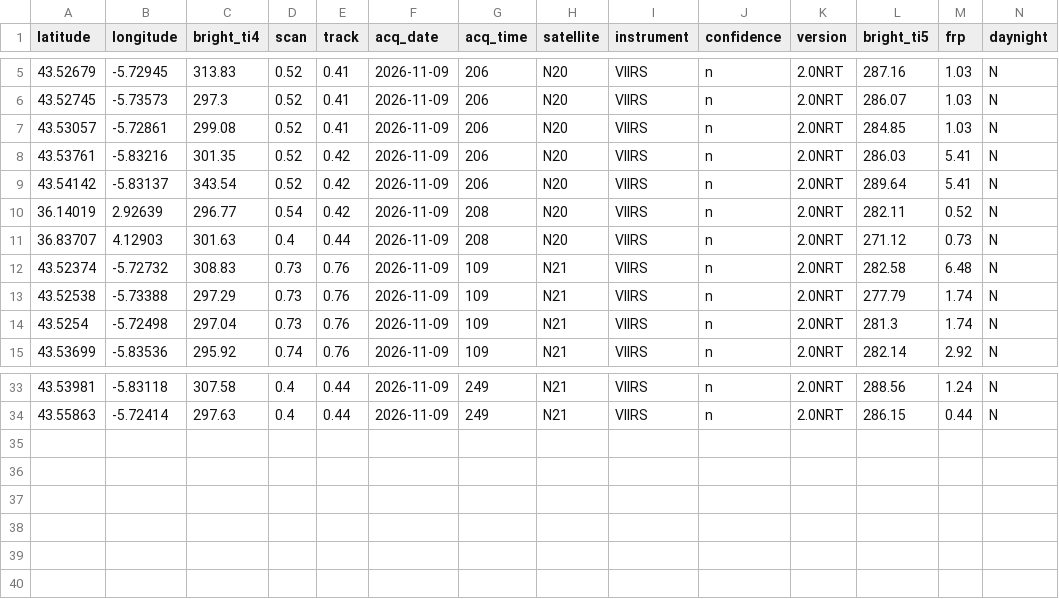
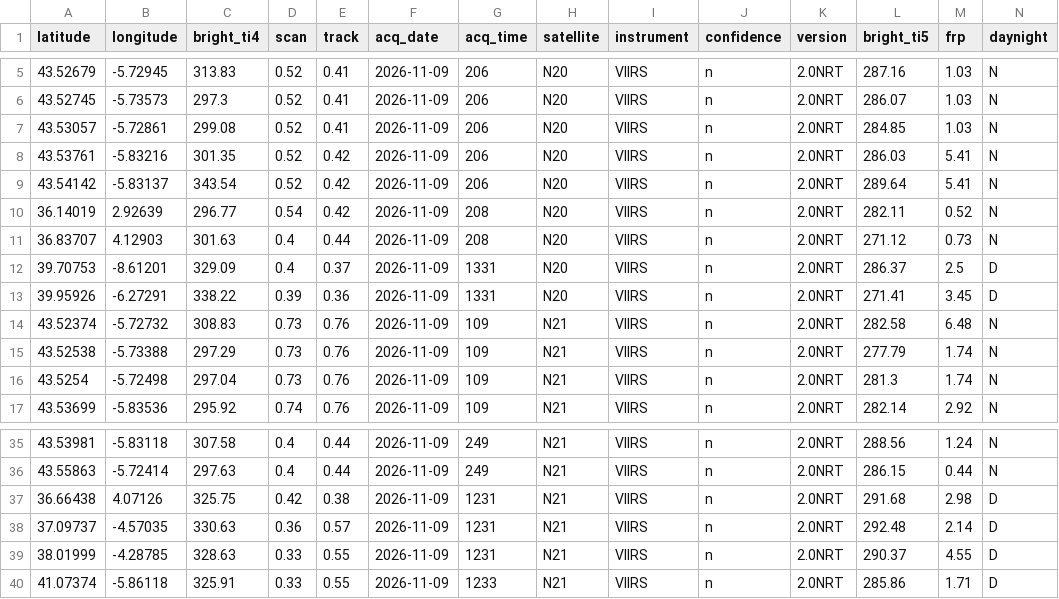
Before and after one commit to andreasolanorosique-lab/Incendios-Espana-v2, a CSV file: fires.csv, drawn as a sheet; only a part is shown, gaps mark what is left out.

```diff
--- a/fires.csv
+++ b/fires.csv
@@ -11,2 +11,4 @@ latitude,longitude,bright_ti4,scan,track,acq_date,acq_time,satellite,instrument,
 36.83707,4.12903,301.63,0.4,0.44,2026-11-09,208,N20,VIIRS,n,2.0NRT,271.12,0.73,N
+39.70753,-8.61201,329.09,0.4,0.37,2026-11-09,1331,N20,VIIRS,n,2.0NRT,286.37,2.5,D
+39.95926,-6.27291,338.22,0.39,0.36,2026-11-09,1331,N20,VIIRS,n,2.0NRT,271.41,3.45,D
 43.52374,-5.72732,308.83,0.73,0.76,2026-11-09,109,N21,VIIRS,n,2.0NRT,282.58,6.48,N
@@ -34 +36,5 @@ latitude,longitude,bright_ti4,scan,track,acq_date,acq_time,satellite,instrument,
 43.55863,-5.72414,297.63,0.4,0.44,2026-11-09,249,N21,VIIRS,n,2.0NRT,286.15,0.44,N
+36.66438,4.07126,325.75,0.42,0.38,2026-11-09,1231,N21,VIIRS,n,2.0NRT,291.68,2.98,D
+37.09737,-4.57035,330.63,0.36,0.57,2026-11-09,1231,N21,VIIRS,n,2.0NRT,292.48,2.14,D
+38.01999,-4.28785,328.63,0.33,0.55,2026-11-09,1231,N21,VIIRS,n,2.0NRT,290.37,4.55,D
+41.07374,-5.86118,325.91,0.33,0.55,2026-11-09,1233,N21,VIIRS,n,2.0NRT,285.86,1.71,D
```
Also changed, not shown: 1 other file.
